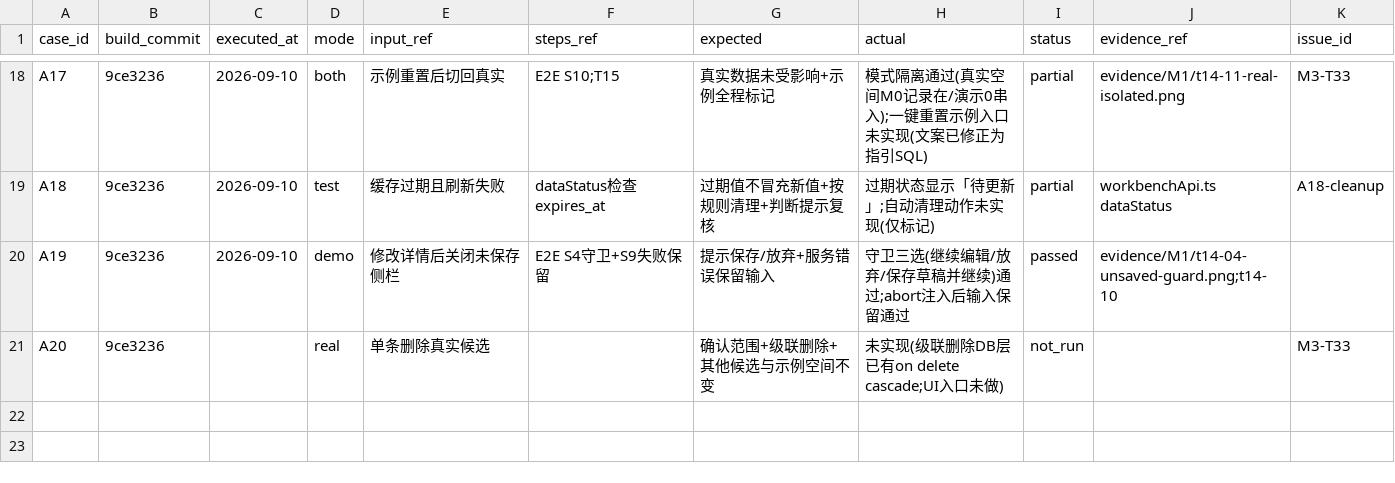
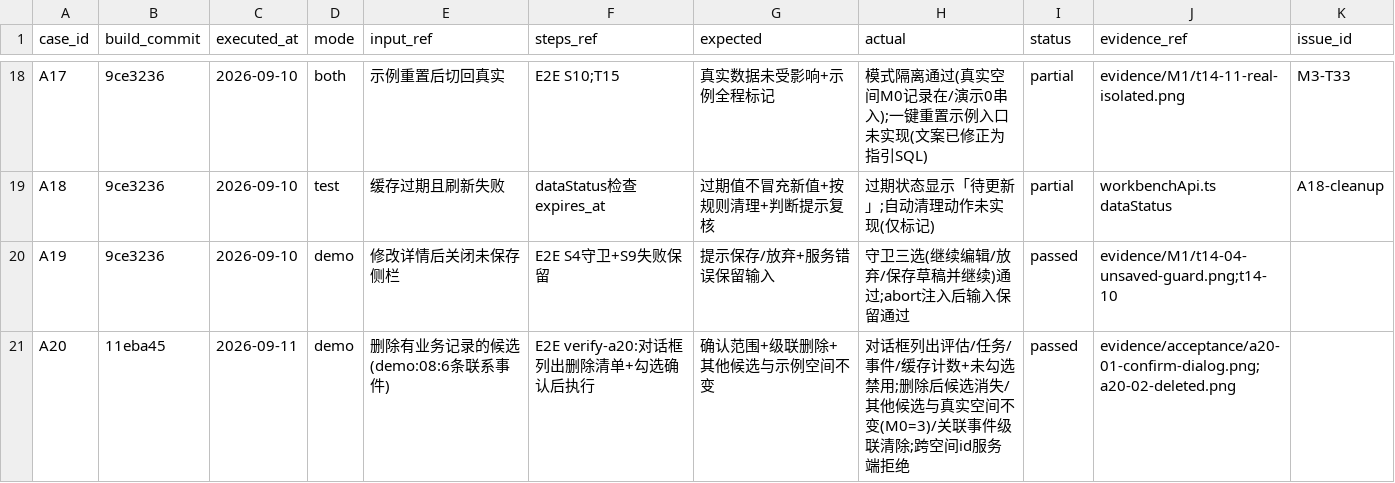
Before and after one commit to Asyn-c/creator-screening-demo, a CSV file: docs/acceptance.csv, drawn as a sheet; only a part is shown, gaps mark what is left out.

Commit message:
A20: 工作台单条删除候选（确认清单+级联清理+空间隔离）验收通过
- RPC delete_candidate: 跨空间id拒绝 + FK级联清理 + 返回删除清单计数
- 侧栏「危险操作」区: 删除候选 → 对话框列出评估/任务/联系事件/缓存计数，
  勾选「我已了解不可恢复」前按钮禁用（PRD §6.3 明确列出并确认）
- E2E verify-a20.mjs 5/5: 删除后其他候选与真实空间不变、事件级联清除
- acceptance.csv A20 → passed（14/20 passed）；Contacts 页移除已解除阻塞

```diff
--- a/docs/acceptance.csv
+++ b/docs/acceptance.csv
@@ -20,2 +20,2 @@ A18,9ce3236,2026-09-10,test,缓存过期且刷新失败,dataStatus检查expires_
 A19,9ce3236,2026-09-10,demo,修改详情后关闭未保存侧栏,E2E S4守卫+S9失败保留,提示保存/放弃+服务错误保留输入,守卫三选(继续编辑/放弃/保存草稿并继续)通过;abort注入后输入保留通过,passed,evidence/M1/t14-04-unsaved-guard.png;t14-10,
-A20,9ce3236,,real,单条删除真实候选,,确认范围+级联删除+其他候选与示例空间不变,未实现(级联删除DB层已有on delete cascade;UI入口未做),not_run,,M3-T33
+A20,11eba45,2026-09-11,demo,删除有业务记录的候选(demo:08:6条联系事件),E2E verify-a20:对话框列出删除清单+勾选确认后执行,确认范围+级联删除+其他候选与示例空间不变,对话框列出评估/任务/事件/缓存计数+未勾选禁用;删除后候选消失/其他候选与真实空间不变(M0=3)/关联事件级联清除;跨空间id服务端拒绝,passed,evidence/acceptance/a20-01-confirm-dialog.png;a20-02-deleted.png,
```
Also changed, not shown: 8 other files.
